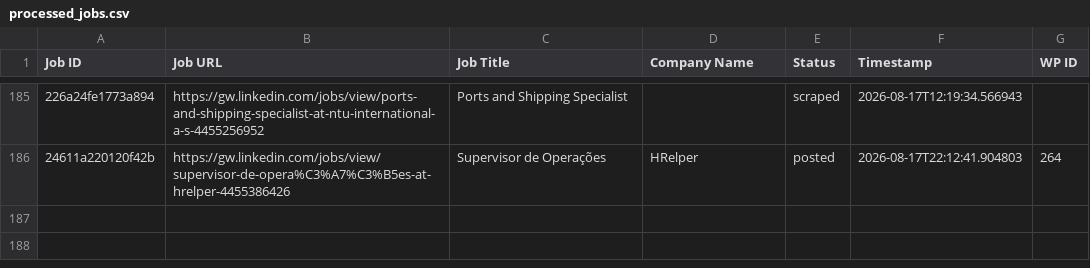
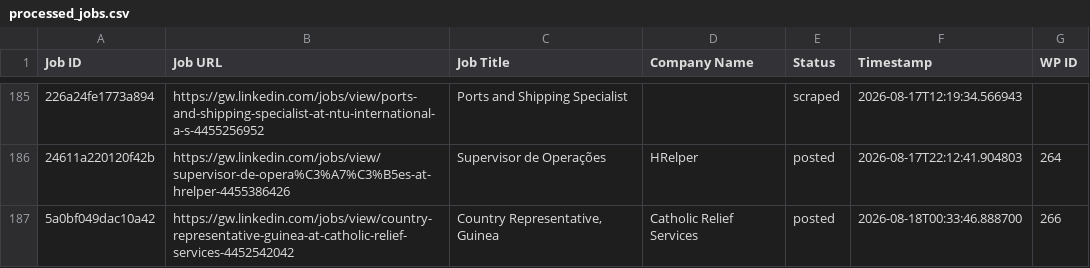
Before and after one commit to innovationinc2000/gw, a CSV file: processed_jobs.csv, drawn as a sheet; only a part is shown, gaps mark what is left out; the diff names each change by its address in the sheet, - before the commit and + after, or states it on an @@ line.

```diff
--- a/processed_jobs.csv
+++ b/processed_jobs.csv
+row 187: 5a0bf049dac10a42 | https://gw.linkedin.com/jobs/view/country-representative-guinea-at-catholic-relief-services-4452542042 | Country Representative, Guinea | Catholic Relief Services | posted | 2026-08-18T00:33:46.888700 | 266
```
